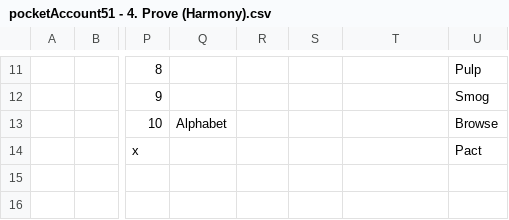
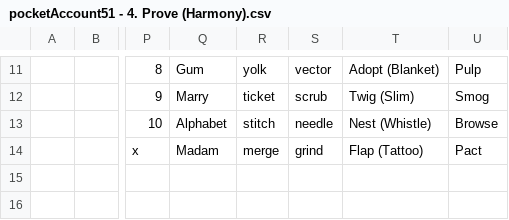
Before and after one commit to openroot/pocketAccount51, a CSV file: 1. Left (Beyond)/4. Prove (Harmony)/pocketAccount51 - 4. Prove (Harmony).csv, drawn as a sheet; only a part is shown, gaps mark what is left out; the diff covers the shown part only; the diff names each change by its address in the sheet, - before the commit and + after, or states it on an @@ line.

```diff
--- a/1. Left (Beyond)/4. Prove (Harmony)/pocketAccount51 - 4. Prove (Harmony).csv
+++ b/1. Left (Beyond)/4. Prove (Harmony)/pocketAccount51 - 4. Prove (Harmony).csv
-Q11: (empty)
+Q11: Gum
-R11: (empty)
+R11: yolk
-S11: (empty)
+S11: vector
-T11: (empty)
+T11: Adopt (Blanket)
-Q12: (empty)
+Q12: Marry
-R12: (empty)
+R12: ticket
-S12: (empty)
+S12: scrub
-T12: (empty)
+T12: Twig (Slim)
-R13: (empty)
+R13: stitch
-S13: (empty)
+S13: needle
-T13: (empty)
+T13: Nest (Whistle)
-Q14: (empty)
+Q14: Madam
-R14: (empty)
+R14: merge
-S14: (empty)
+S14: grind
-T14: (empty)
+T14: Flap (Tattoo)
```
Also changed, not shown: 29 edited cells elsewhere in this file, 1 other file.
